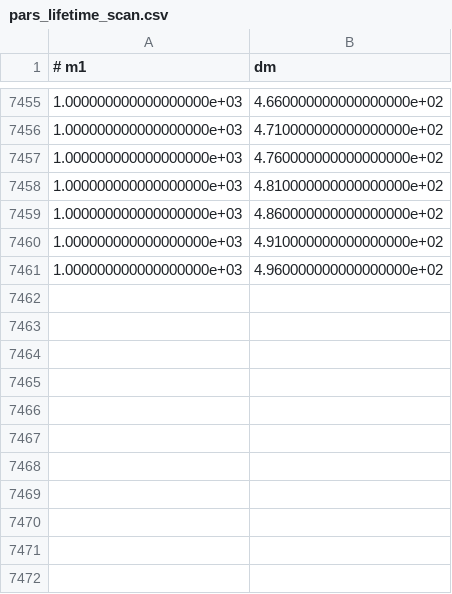
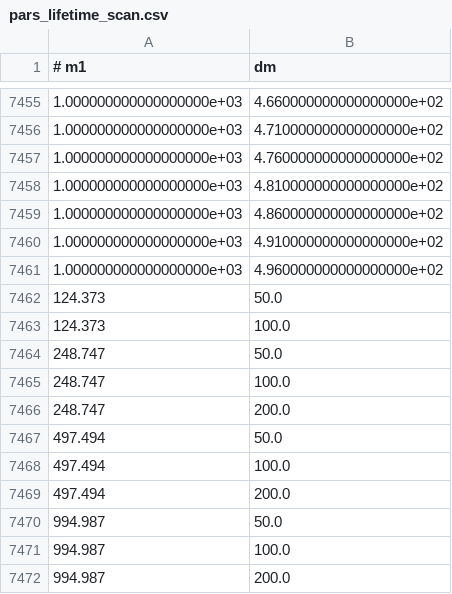
Before and after one commit to andlessa/back2futureTrigger, a CSV file: pars_lifetime_scan.csv, drawn as a sheet; only a part is shown, gaps mark what is left out.

```diff
--- a/pars_lifetime_scan.csv
+++ b/pars_lifetime_scan.csv
@@ -7461 +7461,12 @@
 1.000000000000000000e+03,4.960000000000000000e+02
+124.373,50.0
+124.373,100.0
+248.747,50.0
+248.747,100.0
+248.747,200.0
+497.494,50.0
+497.494,100.0
+497.494,200.0
+994.987,50.0
+994.987,100.0
+994.987,200.0
```
Also changed, not shown: 2 other files.
